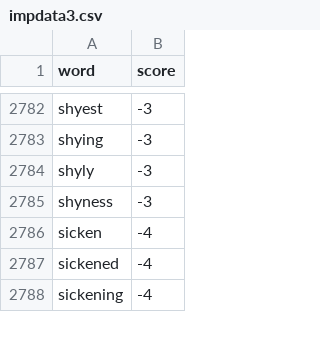
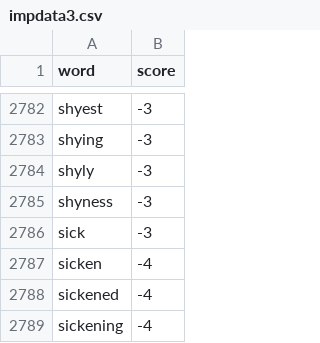
Before and after one commit to Akashsrivastava6/BuddyUp, a CSV file: project_V1/core/impdata3.csv, drawn as a sheet; only a part is shown, gaps mark what is left out.

```diff
--- a/project_V1/core/impdata3.csv
+++ b/project_V1/core/impdata3.csv
@@ -2785,2 +2785,3 @@ shyly,-3
 shyness,-3
+sick,-3
 sicken,-4
```
Also changed, not shown: 13 other files.
